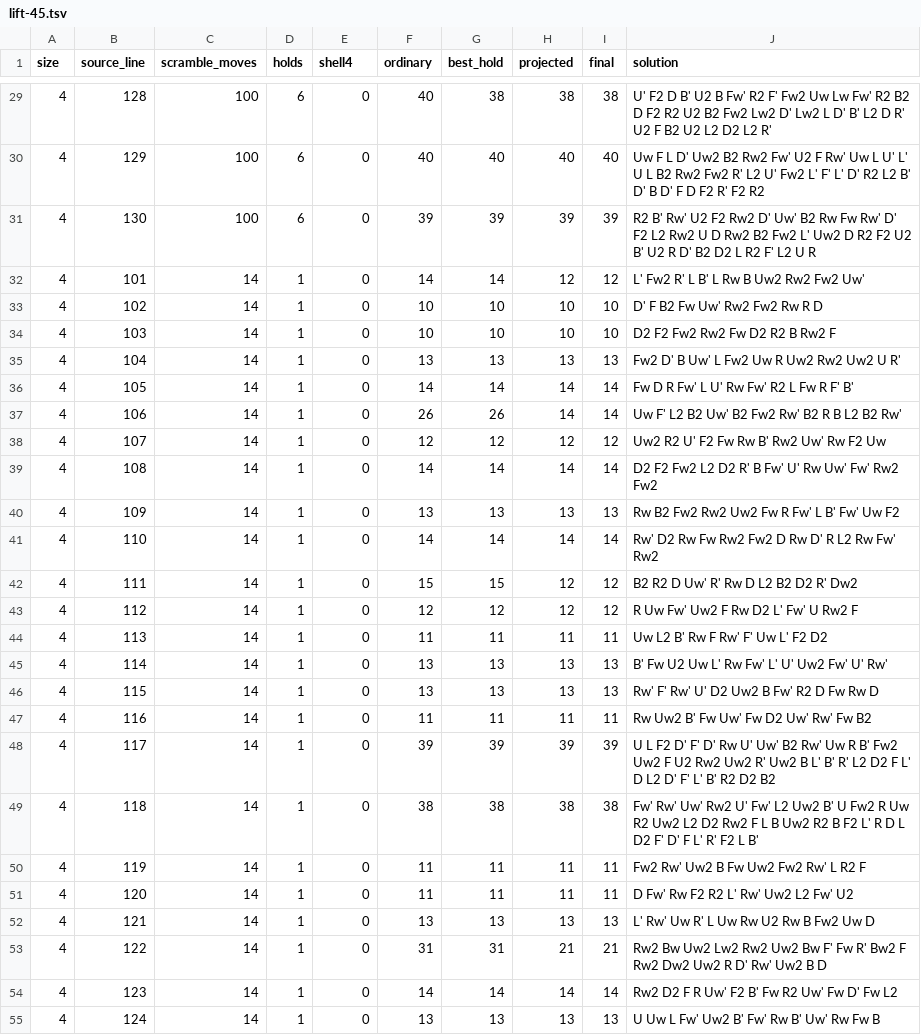
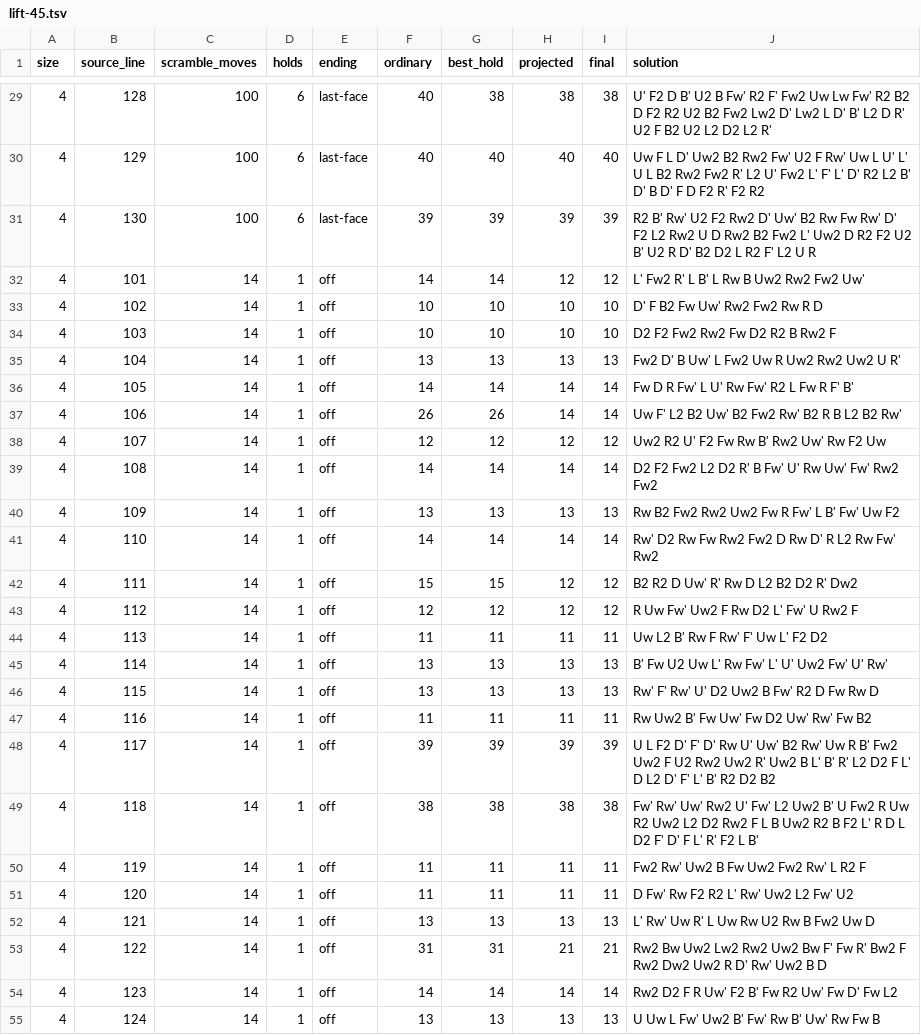
Before and after one commit to Horia73/anycube, a TSV file: bench/lift-45.tsv, drawn as a sheet; only a part is shown, gaps mark what is left out; the diff covers the shown part only.

Commit message:
Verify 4x4 last-face gains against the orientation control

```diff
--- a/bench/lift-45.tsv
+++ b/bench/lift-45.tsv
@@ -1 +1 @@
-size	source_line	scramble_moves	holds	shell4	ordinary	best_hold	projected	final	solution
+size	source_line	scramble_moves	holds	ending	ordinary	best_hold	projected	final	solution
@@ -29,27 +29,27 @@ size	source_line	scramble_moves	holds	shell4	ordinary	best_hold	projected	final
-4	128	100	6	0	40	38	38	38	U' F2 D B' U2 B Fw' R2 F' Fw2 Uw Lw Fw' R2 B2 D F2 R2 U2 B2 Fw2 Lw2 D' Lw2 L D' B' L2 D R' U2 F B2 U2 L2 D2 L2 R'
-4	129	100	6	0	40	40	40	40	Uw F L D' Uw2 B2 Rw2 Fw' U2 F Rw' Uw L U' L' U L B2 Rw2 Fw2 R' L2 U' Fw2 L' F' L' D' R2 L2 B' D' B D' F D F2 R' F2 R2
-4	130	100	6	0	39	39	39	39	R2 B' Rw' U2 F2 Rw2 D' Uw' B2 Rw Fw Rw' D' F2 L2 Rw2 U D Rw2 B2 Fw2 L' Uw2 D R2 F2 U2 B' U2 R D' B2 D2 L R2 F' L2 U R
-4	101	14	1	0	14	14	12	12	L' Fw2 R' L B' L Rw B Uw2 Rw2 Fw2 Uw'
-4	102	14	1	0	10	10	10	10	D' F B2 Fw Uw' Rw2 Fw2 Rw R D
-4	103	14	1	0	10	10	10	10	D2 F2 Fw2 Rw2 Fw D2 R2 B Rw2 F
-4	104	14	1	0	13	13	13	13	Fw2 D' B Uw' L Fw2 Uw R Uw2 Rw2 Uw2 U R'
-4	105	14	1	0	14	14	14	14	Fw D R Fw' L U' Rw Fw' R2 L Fw R F' B'
-4	106	14	1	0	26	26	14	14	Uw F' L2 B2 Uw' B2 Fw2 Rw' B2 R B L2 B2 Rw'
-4	107	14	1	0	12	12	12	12	Uw2 R2 U' F2 Fw Rw B' Rw2 Uw' Rw F2 Uw
-4	108	14	1	0	14	14	14	14	D2 F2 Fw2 L2 D2 R' B Fw' U' Rw Uw' Fw' Rw2 Fw2
-4	109	14	1	0	13	13	13	13	Rw B2 Fw2 Rw2 Uw2 Fw R Fw' L B' Fw' Uw F2
-4	110	14	1	0	14	14	14	14	Rw' D2 Rw Fw Rw2 Fw2 D Rw D' R L2 Rw Fw' Rw2
-4	111	14	1	0	15	15	12	12	B2 R2 D Uw' R' Rw D L2 B2 D2 R' Dw2
-4	112	14	1	0	12	12	12	12	R Uw Fw' Uw2 F Rw D2 L' Fw' U Rw2 F
-4	113	14	1	0	11	11	11	11	Uw L2 B' Rw F Rw' F' Uw L' F2 D2
-4	114	14	1	0	13	13	13	13	B' Fw U2 Uw L' Rw Fw' L' U' Uw2 Fw' U' Rw'
-4	115	14	1	0	13	13	13	13	Rw' F' Rw' U' D2 Uw2 B Fw' R2 D Fw Rw D
-4	116	14	1	0	11	11	11	11	Rw Uw2 B' Fw Uw' Fw D2 Uw' Rw' Fw B2
-4	117	14	1	0	39	39	39	39	U L F2 D' F' D' Rw U' Uw' B2 Rw' Uw R B' Fw2 Uw2 F U2 Rw2 Uw2 R' Uw2 B L' B' R' L2 D2 F L' D L2 D' F' L' B' R2 D2 B2
-4	118	14	1	0	38	38	38	38	Fw' Rw' Uw' Rw2 U' Fw' L2 Uw2 B' U Fw2 R Uw R2 Uw2 L2 D2 Rw2 F L B Uw2 R2 B F2 L' R D L D2 F' D' F L' R' F2 L B'
-4	119	14	1	0	11	11	11	11	Fw2 Rw' Uw2 B Fw Uw2 Fw2 Rw' L R2 F
-4	120	14	1	0	11	11	11	11	D Fw' Rw F2 R2 L' Rw' Uw2 L2 Fw' U2
-4	121	14	1	0	13	13	13	13	L' Rw' Uw R' L Uw Rw U2 Rw B Fw2 Uw D
-4	122	14	1	0	31	31	21	21	Rw2 Bw Uw2 Lw2 Rw2 Uw2 Bw F' Fw R' Bw2 F Rw2 Dw2 Uw2 R D' Rw' Uw2 B D
-4	123	14	1	0	14	14	14	14	Rw2 D2 F R Uw' F2 B' Fw R2 Uw' Fw D' Fw L2
-4	124	14	1	0	13	13	13	13	U Uw L Fw' Uw2 B' Fw' Rw B' Uw' Rw Fw B
+4	128	100	6	last-face	40	38	38	38	U' F2 D B' U2 B Fw' R2 F' Fw2 Uw Lw Fw' R2 B2 D F2 R2 U2 B2 Fw2 Lw2 D' Lw2 L D' B' L2 D R' U2 F B2 U2 L2 D2 L2 R'
+4	129	100	6	last-face	40	40	40	40	Uw F L D' Uw2 B2 Rw2 Fw' U2 F Rw' Uw L U' L' U L B2 Rw2 Fw2 R' L2 U' Fw2 L' F' L' D' R2 L2 B' D' B D' F D F2 R' F2 R2
+4	130	100	6	last-face	39	39	39	39	R2 B' Rw' U2 F2 Rw2 D' Uw' B2 Rw Fw Rw' D' F2 L2 Rw2 U D Rw2 B2 Fw2 L' Uw2 D R2 F2 U2 B' U2 R D' B2 D2 L R2 F' L2 U R
+4	101	14	1	off	14	14	12	12	L' Fw2 R' L B' L Rw B Uw2 Rw2 Fw2 Uw'
+4	102	14	1	off	10	10	10	10	D' F B2 Fw Uw' Rw2 Fw2 Rw R D
+4	103	14	1	off	10	10	10	10	D2 F2 Fw2 Rw2 Fw D2 R2 B Rw2 F
+4	104	14	1	off	13	13	13	13	Fw2 D' B Uw' L Fw2 Uw R Uw2 Rw2 Uw2 U R'
+4	105	14	1	off	14	14	14	14	Fw D R Fw' L U' Rw Fw' R2 L Fw R F' B'
+4	106	14	1	off	26	26	14	14	Uw F' L2 B2 Uw' B2 Fw2 Rw' B2 R B L2 B2 Rw'
+4	107	14	1	off	12	12	12	12	Uw2 R2 U' F2 Fw Rw B' Rw2 Uw' Rw F2 Uw
+4	108	14	1	off	14	14	14	14	D2 F2 Fw2 L2 D2 R' B Fw' U' Rw Uw' Fw' Rw2 Fw2
+4	109	14	1	off	13	13	13	13	Rw B2 Fw2 Rw2 Uw2 Fw R Fw' L B' Fw' Uw F2
+4	110	14	1	off	14	14	14	14	Rw' D2 Rw Fw Rw2 Fw2 D Rw D' R L2 Rw Fw' Rw2
+4	111	14	1	off	15	15	12	12	B2 R2 D Uw' R' Rw D L2 B2 D2 R' Dw2
+4	112	14	1	off	12	12	12	12	R Uw Fw' Uw2 F Rw D2 L' Fw' U Rw2 F
+4	113	14	1	off	11	11	11	11	Uw L2 B' Rw F Rw' F' Uw L' F2 D2
+4	114	14	1	off	13	13	13	13	B' Fw U2 Uw L' Rw Fw' L' U' Uw2 Fw' U' Rw'
+4	115	14	1	off	13	13	13	13	Rw' F' Rw' U' D2 Uw2 B Fw' R2 D Fw Rw D
+4	116	14	1	off	11	11	11	11	Rw Uw2 B' Fw Uw' Fw D2 Uw' Rw' Fw B2
+4	117	14	1	off	39	39	39	39	U L F2 D' F' D' Rw U' Uw' B2 Rw' Uw R B' Fw2 Uw2 F U2 Rw2 Uw2 R' Uw2 B L' B' R' L2 D2 F L' D L2 D' F' L' B' R2 D2 B2
+4	118	14	1	off	38	38	38	38	Fw' Rw' Uw' Rw2 U' Fw' L2 Uw2 B' U Fw2 R Uw R2 Uw2 L2 D2 Rw2 F L B Uw2 R2 B F2 L' R D L D2 F' D' F L' R' F2 L B'
+4	119	14	1	off	11	11	11	11	Fw2 Rw' Uw2 B Fw Uw2 Fw2 Rw' L R2 F
+4	120	14	1	off	11	11	11	11	D Fw' Rw F2 R2 L' Rw' Uw2 L2 Fw' U2
+4	121	14	1	off	13	13	13	13	L' Rw' Uw R' L Uw Rw U2 Rw B Fw2 Uw D
+4	122	14	1	off	31	31	21	21	Rw2 Bw Uw2 Lw2 Rw2 Uw2 Bw F' Fw R' Bw2 F Rw2 Dw2 Uw2 R D' Rw' Uw2 B D
+4	123	14	1	off	14	14	14	14	Rw2 D2 F R Uw' F2 B' Fw R2 Uw' Fw D' Fw L2
+4	124	14	1	off	13	13	13	13	U Uw L Fw' Uw2 B' Fw' Rw B' Uw' Rw Fw B
```
Also changed, not shown: 95 edited cells elsewhere in this file, 1 other file.
